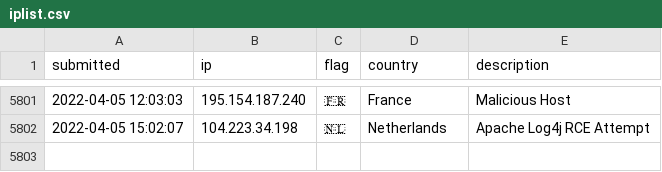
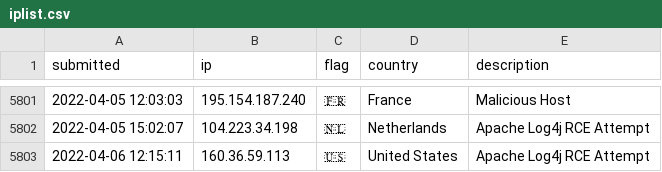
Before and after one commit to tesla-consulting/ioc-list, a CSV file: iplist.csv, drawn as a sheet; only a part is shown, gaps mark what is left out.

Commit message:
New IoC pushed.

```diff
--- a/iplist.csv
+++ b/iplist.csv
@@ -5802 +5802,2 @@ submitted, ip, flag, country, description
 2022-04-05 15:02:07, 104.223.34.198, 🇳🇱, Netherlands, Apache Log4j RCE Attempt
+2022-04-06 12:15:11, 160.36.59.113, 🇺🇸, United States, Apache Log4j RCE Attempt
```
